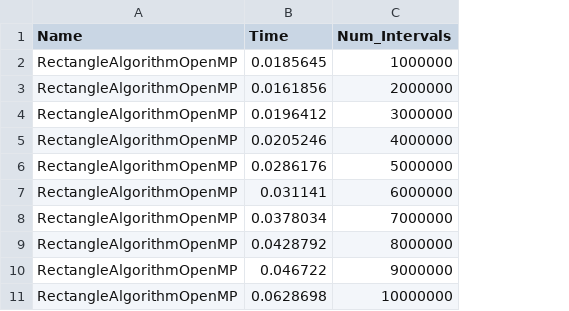
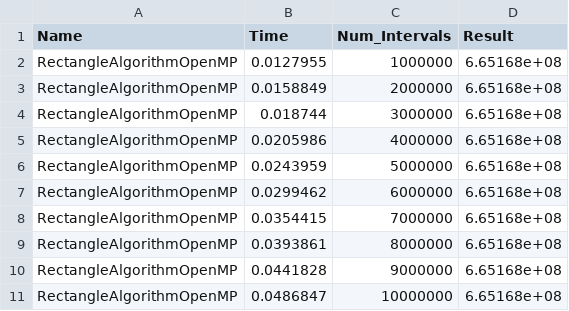
Before and after one commit to orsandra89/pwir, a CSV file: task1/rectangle_mp_algorithm.csv, drawn as a sheet; the diff names each change by its address in the sheet, - before the commit and + after, or states it on an @@ line.

```diff
--- a/task1/rectangle_mp_algorithm.csv
+++ b/task1/rectangle_mp_algorithm.csv
+column D (Result), rows 2-11: all 6.65168e+08
-B2 (Time): 0.0185645
+B2 (Time): 0.0127955
-B3 (Time): 0.0161856
+B3 (Time): 0.0158849
-B4 (Time): 0.0196412
+B4 (Time): 0.018744
-B5 (Time): 0.0205246
+B5 (Time): 0.0205986
-B6 (Time): 0.0286176
+B6 (Time): 0.0243959
-B7 (Time): 0.031141
+B7 (Time): 0.0299462
-B8 (Time): 0.0378034
+B8 (Time): 0.0354415
-B9 (Time): 0.0428792
+B9 (Time): 0.0393861
-B10 (Time): 0.046722
+B10 (Time): 0.0441828
-B11 (Time): 0.0628698
+B11 (Time): 0.0486847
```
Also changed, not shown: task1/rectangle_algorithm.csv, task1/simpson_algorithm.csv, 16 other files.
